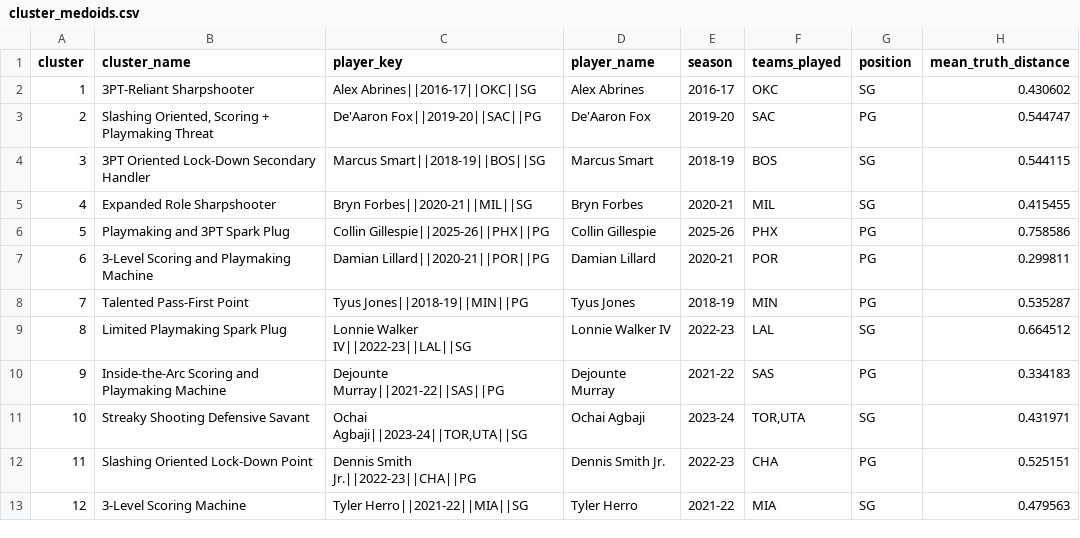
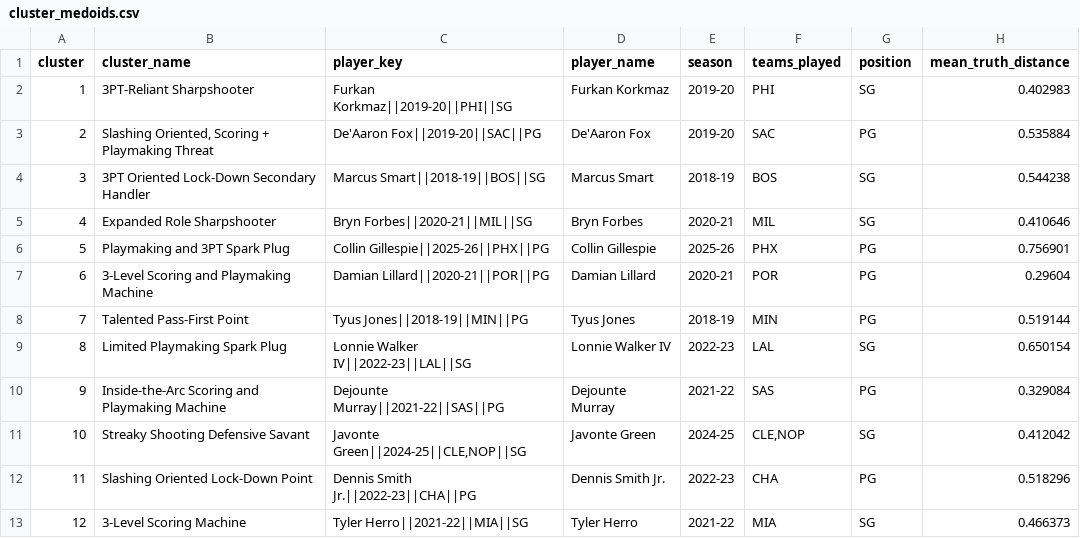
Before and after one commit to harshaanand9/nbagalaxy, a CSV file: backend/data/cluster_medoids.csv, drawn as a sheet.

```diff
--- a/backend/data/cluster_medoids.csv
+++ b/backend/data/cluster_medoids.csv
@@ -1,13 +1,13 @@
 cluster,cluster_name,player_key,player_name,season,teams_played,position,mean_truth_distance
-1,3PT-Reliant Sharpshooter,Alex Abrines||2016-17||OKC||SG,Alex Abrines,2016-17,OKC,SG,0.430602
-2,"Slashing Oriented, Scoring + Playmaking Threat",De'Aaron Fox||2019-20||SAC||PG,De'Aaron Fox,2019-20,SAC,PG,0.544747
-3,3PT Oriented Lock-Down Secondary Handler,Marcus Smart||2018-19||BOS||SG,Marcus Smart,2018-19,BOS,SG,0.544115
-4,Expanded Role Sharpshooter,Bryn Forbes||2020-21||MIL||SG,Bryn Forbes,2020-21,MIL,SG,0.415455
-5,Playmaking and 3PT Spark Plug,Collin Gillespie||2025-26||PHX||PG,Collin Gillespie,2025-26,PHX,PG,0.758586
-6,3-Level Scoring and Playmaking Machine,Damian Lillard||2020-21||POR||PG,Damian Lillard,2020-21,POR,PG,0.299811
-7,Talented Pass-First Point,Tyus Jones||2018-19||MIN||PG,Tyus Jones,2018-19,MIN,PG,0.535287
-8,Limited Playmaking Spark Plug,Lonnie Walker IV||2022-23||LAL||SG,Lonnie Walker IV,2022-23,LAL,SG,0.664512
-9,Inside-the-Arc Scoring and Playmaking Machine,Dejounte Murray||2021-22||SAS||PG,Dejounte Murray,2021-22,SAS,PG,0.334183
-10,Streaky Shooting Defensive Savant,"Ochai Agbaji||2023-24||TOR,UTA||SG",Ochai Agbaji,2023-24,"TOR,UTA",SG,0.431971
-11,Slashing Oriented Lock-Down Point,Dennis Smith Jr.||2022-23||CHA||PG,Dennis Smith Jr.,2022-23,CHA,PG,0.525151
-12,3-Level Scoring Machine,Tyler Herro||2021-22||MIA||SG,Tyler Herro,2021-22,MIA,SG,0.479563
+1,3PT-Reliant Sharpshooter,Furkan Korkmaz||2019-20||PHI||SG,Furkan Korkmaz,2019-20,PHI,SG,0.402983
+2,"Slashing Oriented, Scoring + Playmaking Threat",De'Aaron Fox||2019-20||SAC||PG,De'Aaron Fox,2019-20,SAC,PG,0.535884
+3,3PT Oriented Lock-Down Secondary Handler,Marcus Smart||2018-19||BOS||SG,Marcus Smart,2018-19,BOS,SG,0.544238
+4,Expanded Role Sharpshooter,Bryn Forbes||2020-21||MIL||SG,Bryn Forbes,2020-21,MIL,SG,0.410646
+5,Playmaking and 3PT Spark Plug,Collin Gillespie||2025-26||PHX||PG,Collin Gillespie,2025-26,PHX,PG,0.756901
+6,3-Level Scoring and Playmaking Machine,Damian Lillard||2020-21||POR||PG,Damian Lillard,2020-21,POR,PG,0.29604
+7,Talented Pass-First Point,Tyus Jones||2018-19||MIN||PG,Tyus Jones,2018-19,MIN,PG,0.519144
+8,Limited Playmaking Spark Plug,Lonnie Walker IV||2022-23||LAL||SG,Lonnie Walker IV,2022-23,LAL,SG,0.650154
+9,Inside-the-Arc Scoring and Playmaking Machine,Dejounte Murray||2021-22||SAS||PG,Dejounte Murray,2021-22,SAS,PG,0.329084
+10,Streaky Shooting Defensive Savant,"Javonte Green||2024-25||CLE,NOP||SG",Javonte Green,2024-25,"CLE,NOP",SG,0.412042
+11,Slashing Oriented Lock-Down Point,Dennis Smith Jr.||2022-23||CHA||PG,Dennis Smith Jr.,2022-23,CHA,PG,0.518296
+12,3-Level Scoring Machine,Tyler Herro||2021-22||MIA||SG,Tyler Herro,2021-22,MIA,SG,0.466373
```
Also changed, not shown: backend/data/archetype_edges.csv, 7 other files.
